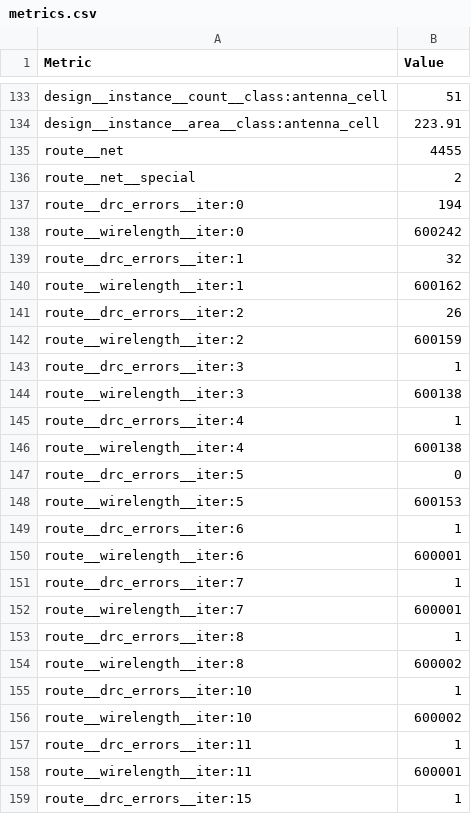
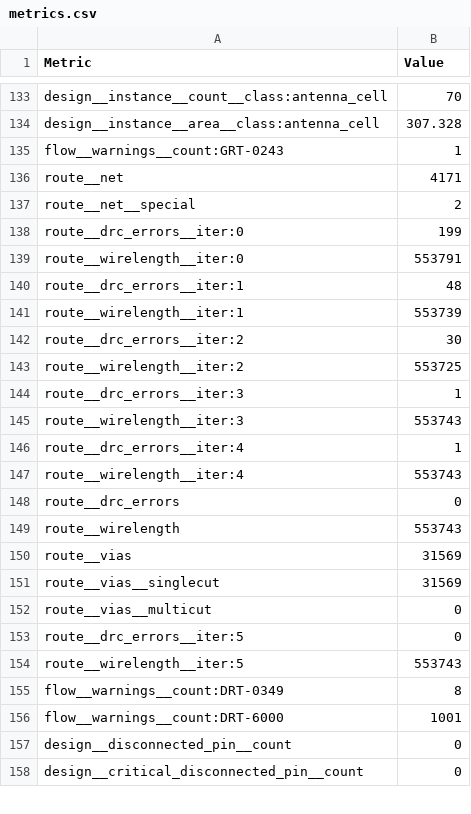
Before and after one commit to paulleeisme06/NoCNoC, a CSV file: librelane/hard_tile/metrics.csv, drawn as a sheet; only a part is shown, gaps mark what is left out; the shorter side is filled out with more unchanged rows; removed rows and columns are numbered as before the commit, all else as after; the diff covers the shown part only; the diff names each change by its address in the sheet, - before the commit and + after, or states it on an @@ line.

Commit message:
3x3 design finished and runs through librelane with no errors. The final folder with chip specifics is not included because the file sizes are too big.

```diff
--- a/librelane/hard_tile/metrics.csv
+++ b/librelane/hard_tile/metrics.csv
-B133 (Value): 51
+B133 (Value): 70
-B134 (Value): 223.91
+B134 (Value): 307.328
+row 135: flow__warnings__count:GRT-0243 | 1
-B136 (Value): 4455
+B136 (Value): 4171
-B138 (Value): 194
+B138 (Value): 199
-B139 (Value): 600242
+B139 (Value): 553791
-B140 (Value): 32
+B140 (Value): 48
-B141 (Value): 600162
+B141 (Value): 553739
-B142 (Value): 26
+B142 (Value): 30
-B143 (Value): 600159
+B143 (Value): 553725
-B145 (Value): 600138
+B145 (Value): 553743
-B147 (Value): 600138
+B147 (Value): 553743
@@ row 163 moved to row 148: route__drc_errors @@
+row 149: route__wirelength | 553743
+row 150: route__vias | 31569
+row 151: route__vias__singlecut | 31569
@@ row 167 moved to row 152: route__vias__multicut @@
-B154 (Value): 600153
+B154 (Value): 553743
-row 149: route__drc_errors__iter:6 | 1
-row 150: route__wirelength__iter:6 | 600001
-row 151: route__drc_errors__iter:7 | 1
-row 152: route__wirelength__iter:7 | 600001
-row 153: route__drc_errors__iter:8 | 1
-row 154: route__wirelength__iter:8 | 600002
-row 155: route__drc_errors__iter:10 | 1
-row 156: route__wirelength__iter:10 | 600002
-row 157: route__drc_errors__iter:11 | 1
-row 158: route__wirelength__iter:11 | 600001
-row 159: route__drc_errors__iter:15 | 1
```
Also changed, not shown: 6 removed rows, 1 moved row and 118 edited cells elsewhere in this file, 35 other files.
